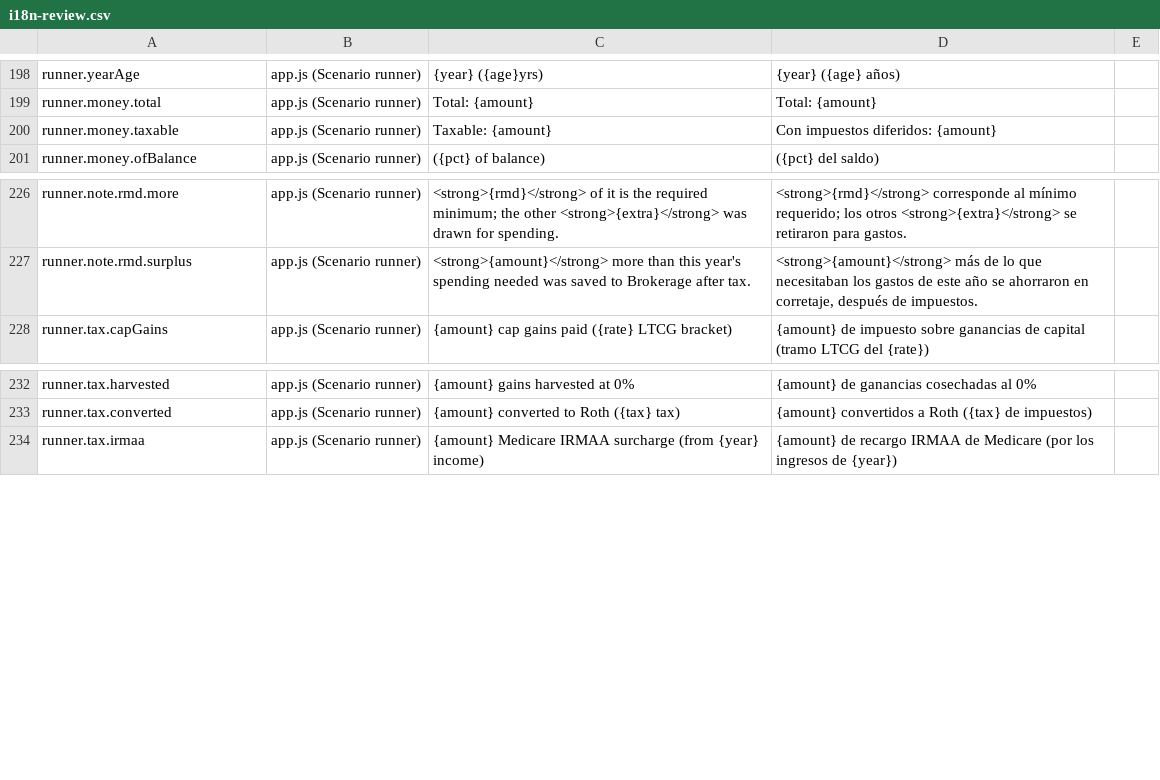
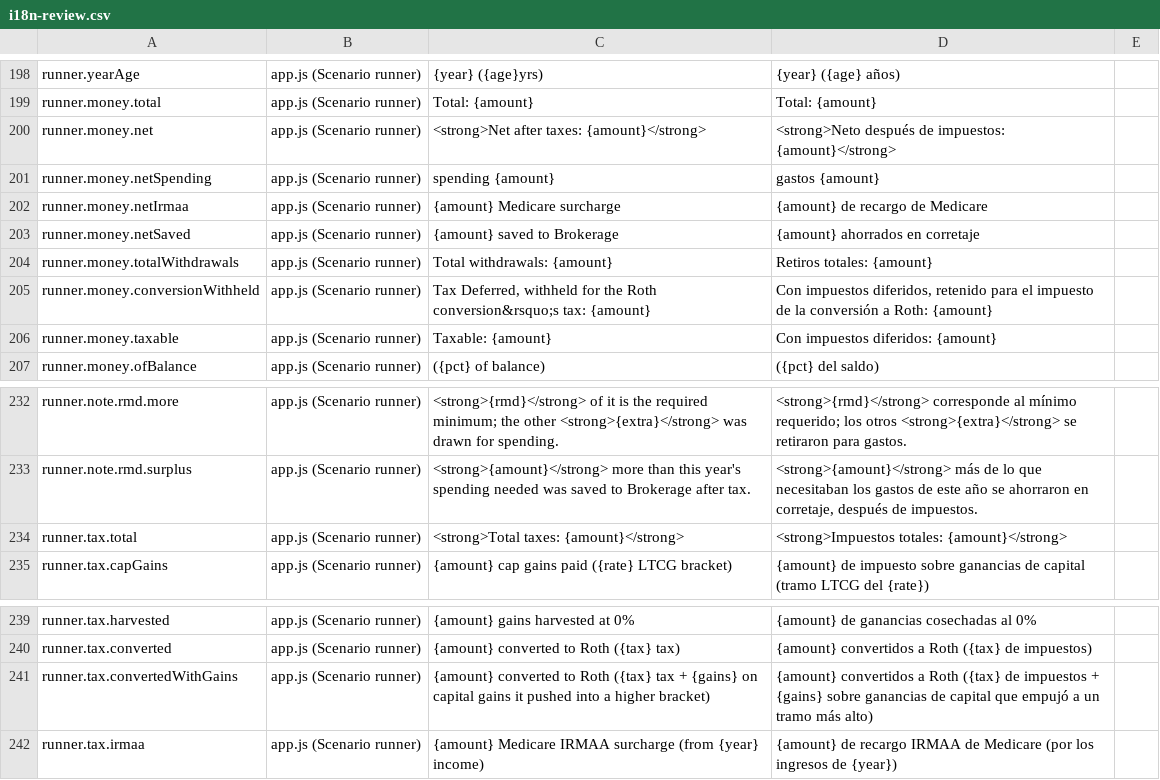
Before and after one commit to esscott1/MonteCarlo, a CSV file: docs/i18n-review.csv, drawn as a sheet; only a part is shown, gaps mark what is left out.

```diff
--- a/docs/i18n-review.csv
+++ b/docs/i18n-review.csv
@@ -199,2 +199,8 @@
 "runner.money.total","app.js (Scenario runner)","Total: {amount}","Total: {amount}",""
+"runner.money.net","app.js (Scenario runner)","<strong>Net after taxes: {amount}</strong>","<strong>Neto después de impuestos: {amount}</strong>",""
+"runner.money.netSpending","app.js (Scenario runner)","spending {amount}","gastos {amount}",""
+"runner.money.netIrmaa","app.js (Scenario runner)","{amount} Medicare surcharge","{amount} de recargo de Medicare",""
+"runner.money.netSaved","app.js (Scenario runner)","{amount} saved to Brokerage","{amount} ahorrados en corretaje",""
+"runner.money.totalWithdrawals","app.js (Scenario runner)","Total withdrawals: {amount}","Retiros totales: {amount}",""
+"runner.money.conversionWithheld","app.js (Scenario runner)","Tax Deferred, withheld for the Roth conversion&rsquo;s tax: {amount}","Con impuestos diferidos, retenido para el impuesto de la conversión a Roth: {amount}",""
 "runner.money.taxable","app.js (Scenario runner)","Taxable: {amount}","Con impuestos diferidos: {amount}",""
@@ -227,2 +233,3 @@
 "runner.note.rmd.surplus","app.js (Scenario runner)","<strong>{amount}</strong> more than this year's spending needed was saved to Brokerage after tax.","<strong>{amount}</strong> más de lo que necesitaban los gastos de este año se ahorraron en corretaje, después de impuestos.",""
+"runner.tax.total","app.js (Scenario runner)","<strong>Total taxes: {amount}</strong>","<strong>Impuestos totales: {amount}</strong>",""
 "runner.tax.capGains","app.js (Scenario runner)","{amount} cap gains paid ({rate} LTCG bracket)","{amount} de impuesto sobre ganancias de capital (tramo LTCG del {rate})",""
@@ -233,2 +240,3 @@
 "runner.tax.converted","app.js (Scenario runner)","{amount} converted to Roth ({tax} tax)","{amount} convertidos a Roth ({tax} de impuestos)",""
+"runner.tax.convertedWithGains","app.js (Scenario runner)","{amount} converted to Roth ({tax} tax + {gains} on capital gains it pushed into a higher bracket)","{amount} convertidos a Roth ({tax} de impuestos + {gains} sobre ganancias de capital que empujó a un tramo más alto)",""
 "runner.tax.irmaa","app.js (Scenario runner)","{amount} Medicare IRMAA surcharge (from {year} income)","{amount} de recargo IRMAA de Medicare (por los ingresos de {year})",""
```
Also changed, not shown: 8 other files.
